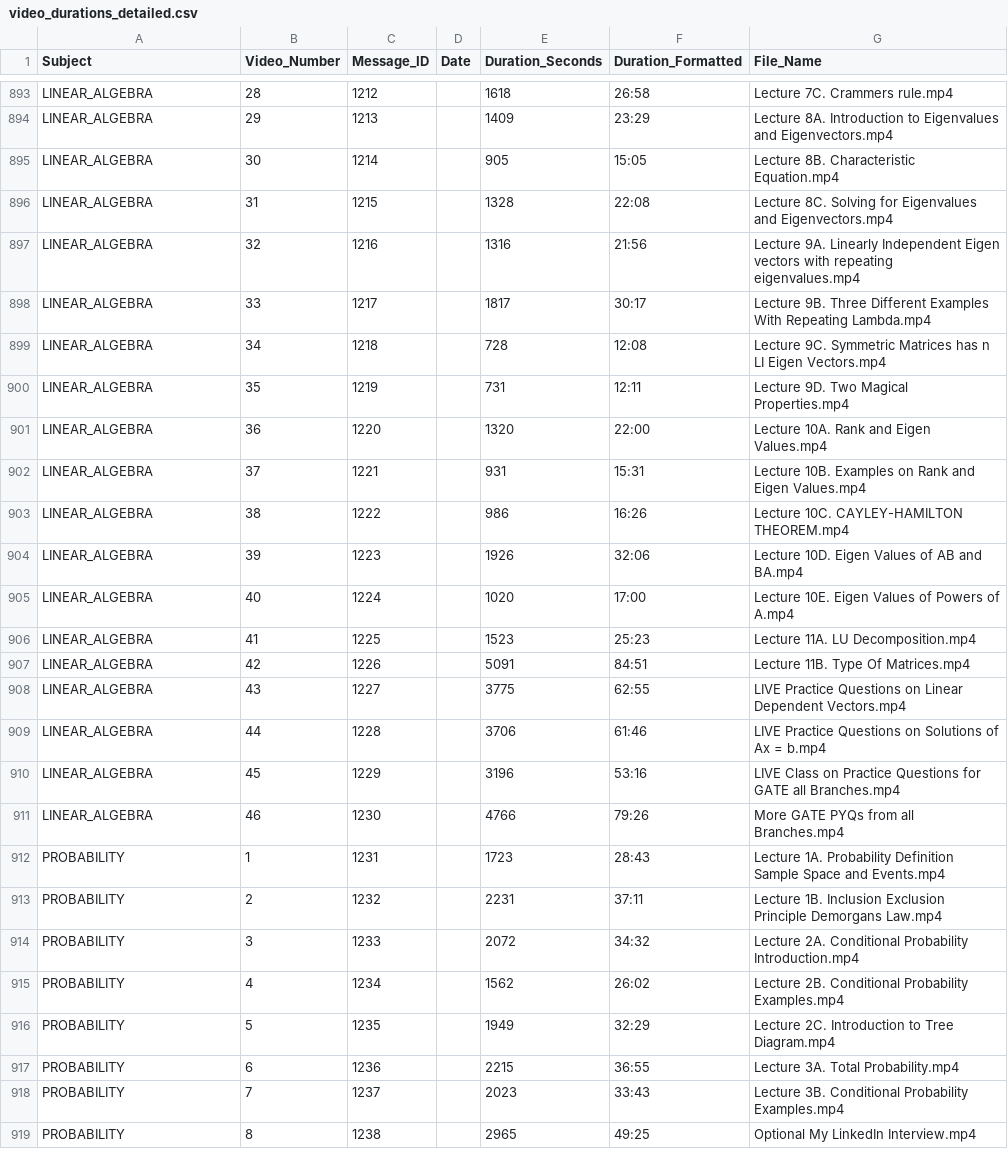
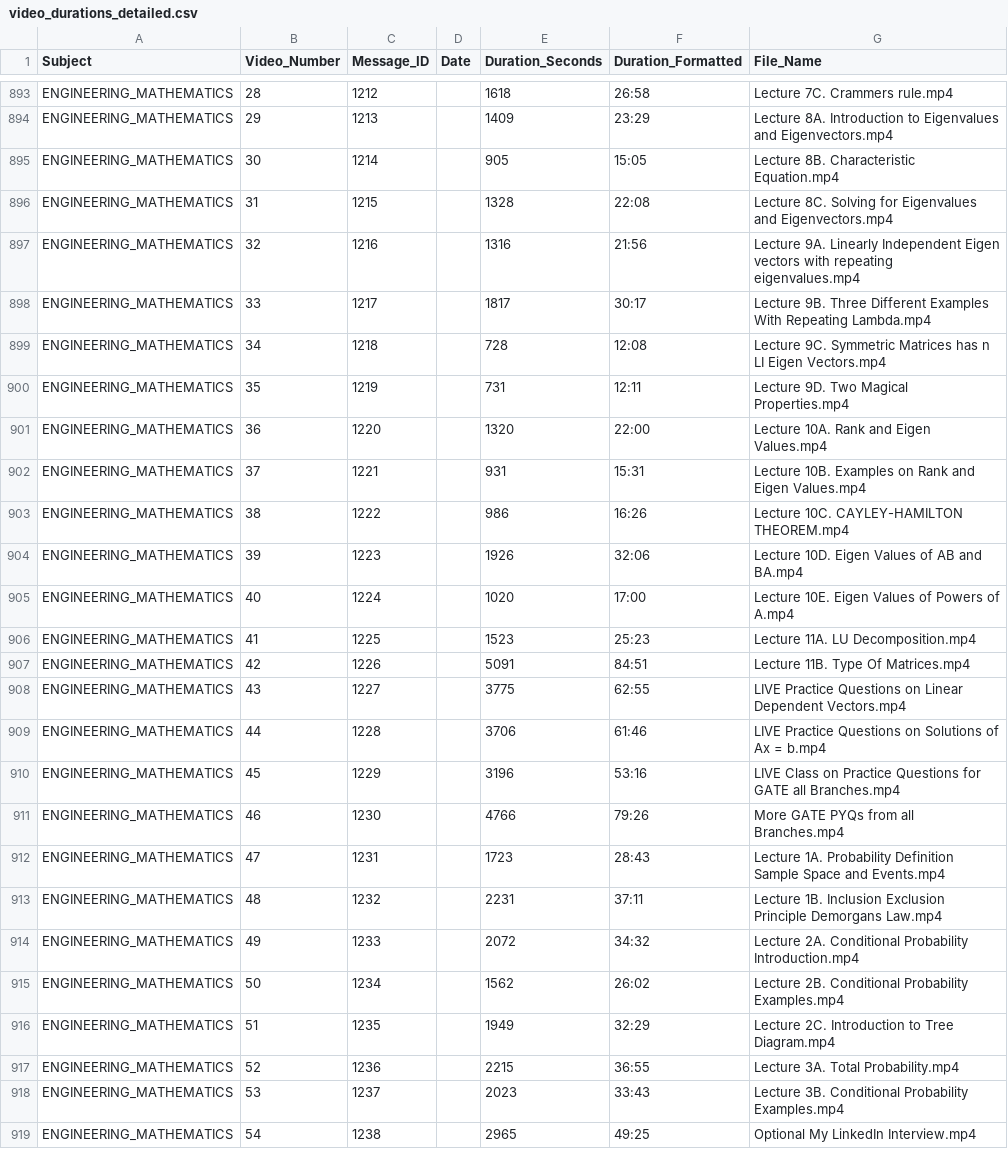
Before and after one commit to GateLogX/GATE-DAYWISE-TRACKER, a CSV file: video_durations_detailed.csv, drawn as a sheet; only a part is shown, gaps mark what is left out; the diff covers the shown part only; the diff names each change by its address in the sheet, - before the commit and + after, or states it on an @@ line.

Commit message:
Group Linear Algebra, Probability, Calculus under ENGINEERING_MATHEMATICS

```diff
--- a/video_durations_detailed.csv
+++ b/video_durations_detailed.csv
-A893:A911 (Subject): LINEAR_ALGEBRA
+A893:A911 (Subject): ENGINEERING_MATHEMATICS
-A912:A919 (Subject): PROBABILITY
+A912:A919 (Subject): ENGINEERING_MATHEMATICS
-B912 (Video_Number): 1
+B912 (Video_Number): 47
-B913 (Video_Number): 2
+B913 (Video_Number): 48
-B914 (Video_Number): 3
+B914 (Video_Number): 49
-B915 (Video_Number): 4
+B915 (Video_Number): 50
-B916 (Video_Number): 5
+B916 (Video_Number): 51
-B917 (Video_Number): 6
+B917 (Video_Number): 52
-B918 (Video_Number): 7
+B918 (Video_Number): 53
-B919 (Video_Number): 8
+B919 (Video_Number): 54
```
Also changed, not shown: 95 edited cells elsewhere in this file.
